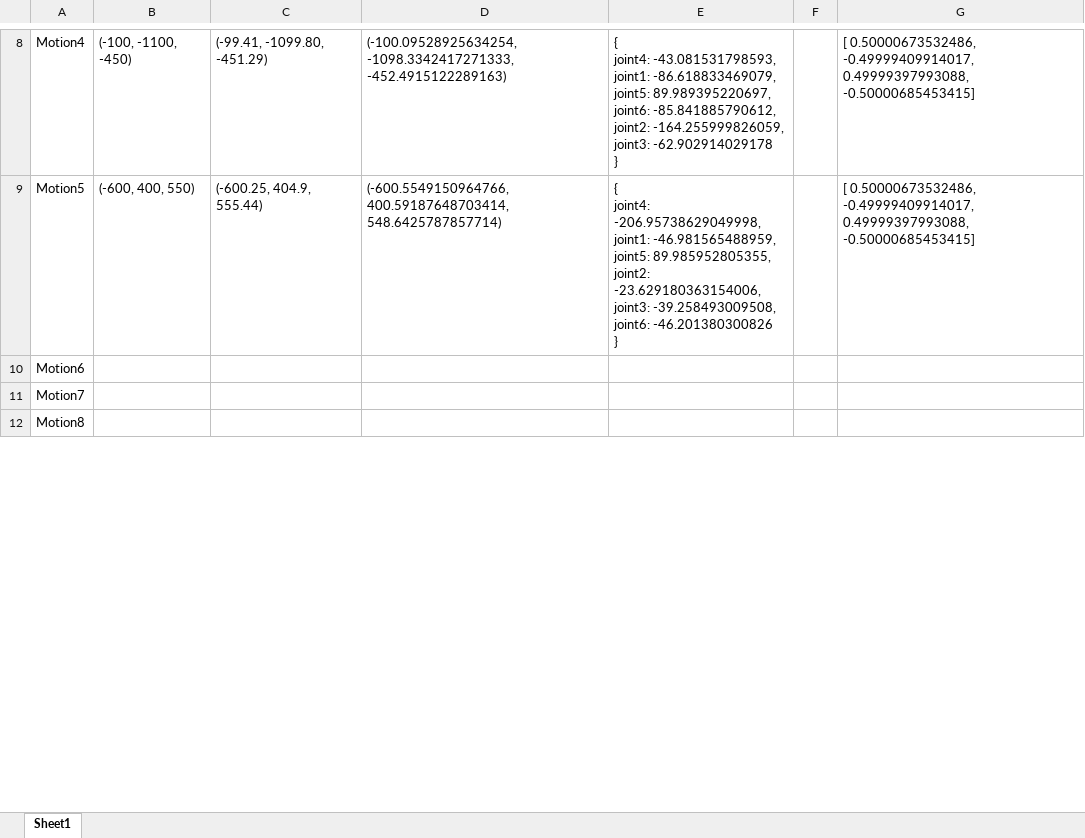
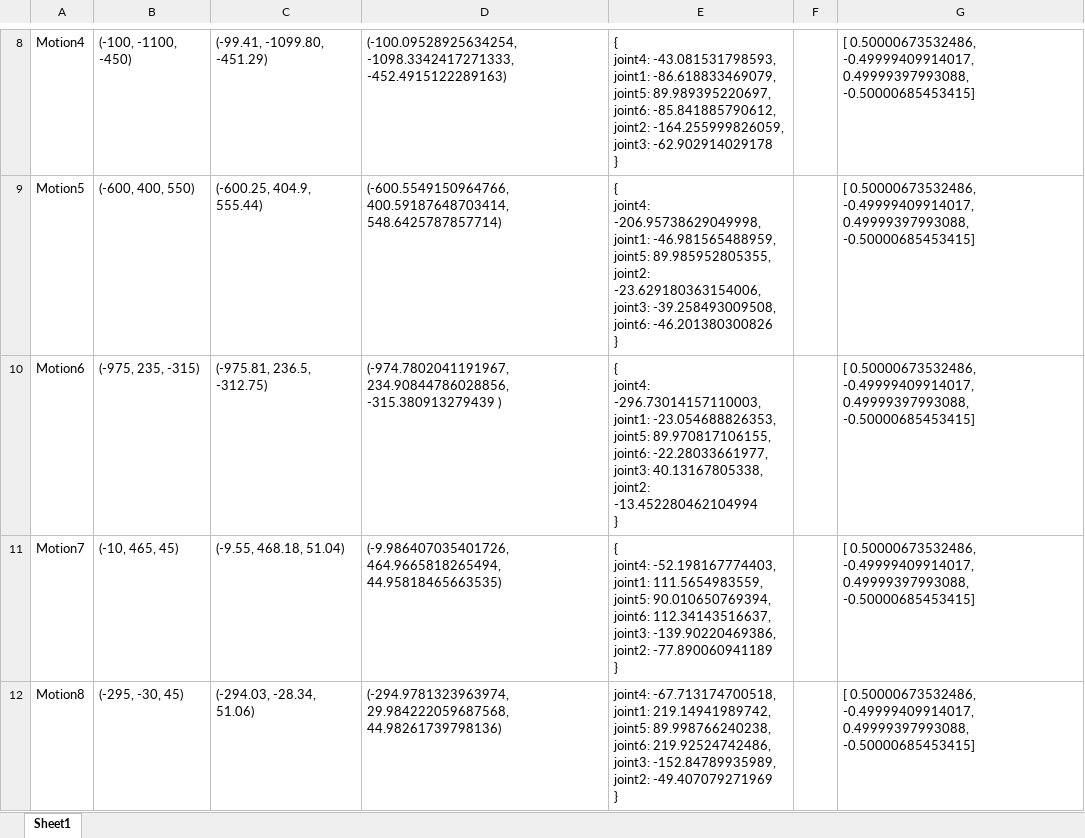
Before and after one commit to tum-esi/RobWoT, an Excel workbook: Evaluation_robot_motion_IK/Robot coordinates compare in real and virtual robot.xlsx, sheet Sheet1, drawn as a sheet; only a part is shown, gaps mark what is left out; values as stored, in another font and other column widths than the file's, no borders; ↵ is a line break in a cell; the diff covers the shown part only; the diff names each change by its address in the sheet, - before the commit and + after, or states it on an @@ line.

Commit message:
data upload

```diff
--- a/Evaluation_robot_motion_IK/Robot coordinates compare in real and virtual robot.xlsx (sheet Sheet1)
+++ b/Evaluation_robot_motion_IK/Robot coordinates compare in real and virtual robot.xlsx (sheet Sheet1)
-B10: (empty)
+B10: (-975, 235, -315)
-C10: (empty)
+C10: (-975.81, 236.5, -312.75)
-D10: (empty)
+D10: (-974.7802041191967, 234.90844786028856, -315.380913279439 )
-E10: (empty)
+E10: { ↵ joint4: -296.73014157110003, ↵ joint1: -23.054688826353, ↵ joint5: 89.970817106155, ↵ joint6: -22.28033661977, ↵ joint3: 40.13167805338, ↵ joint2: -13.452280462104994 ↵ }
-G10:G12: (empty)
+G10:G12: [ 0.50000673532486, -0.49999409914017, 0.49999397993088, -0.50000685453415]
-B11: (empty)
+B11: (-10, 465, 45)
-C11: (empty)
+C11: (-9.55, 468.18, 51.04)
-D11: (empty)
+D11: (-9.986407035401726, 464.9665818265494, 44.95818465663535)
-E11: (empty)
+E11: { ↵ joint4: -52.198167774403, ↵ joint1: 111.5654983559, ↵ joint5: 90.010650769394, ↵ joint6: 112.34143516637, ↵ joint3: -139.90220469386, ↵ joint2: -77.890060941189 ↵ }
-B12: (empty)
+B12: (-295, -30, 45)
-C12: (empty)
+C12: (-294.03, -28.34, 51.06)
-D12: (empty)
+D12: (-294.9781323963974, 29.984222059687568, 44.98261739798136)
-E12: (empty)
+E12: joint4: -67.713174700518, ↵ joint1: 219.14941989742, ↵ joint5: 89.998766240238, ↵ joint6: 219.92524742486, ↵ joint3: -152.84789935989, ↵ joint2: -49.407079271969 ↵ }
```
Also changed, not shown: 5 removed rows and 12 edited cells elsewhere in this sheet, 1 other file.
